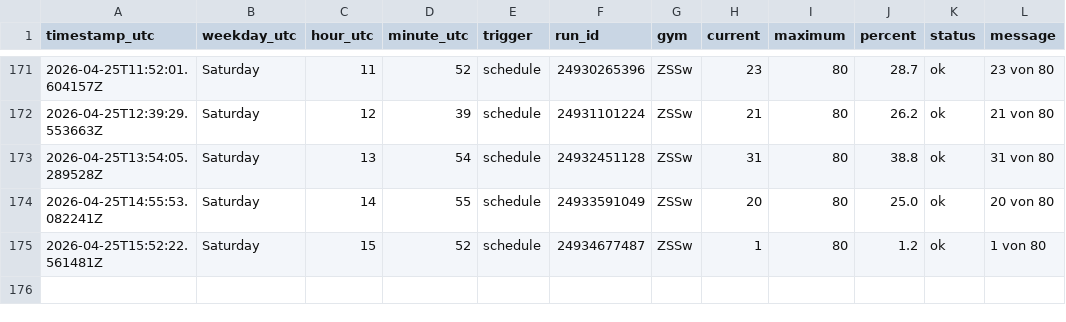
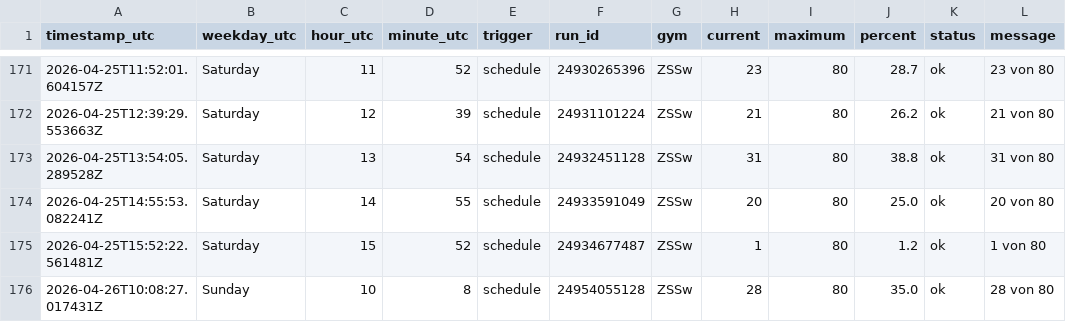
Before and after one commit to ux-miesch/unisport-bern-tracker, a CSV file: crowd_data.csv, drawn as a sheet; only a part is shown, gaps mark what is left out; the diff names each change by its address in the sheet, - before the commit and + after, or states it on an @@ line.

```diff
--- a/crowd_data.csv
+++ b/crowd_data.csv
+row 176: 2026-04-26T10:08:27.017431Z | Sunday | 10 | 8 | schedule | 24954055128 | ZSSw | 28 | 80 | 35.0 | ok | 28 von 80
```
